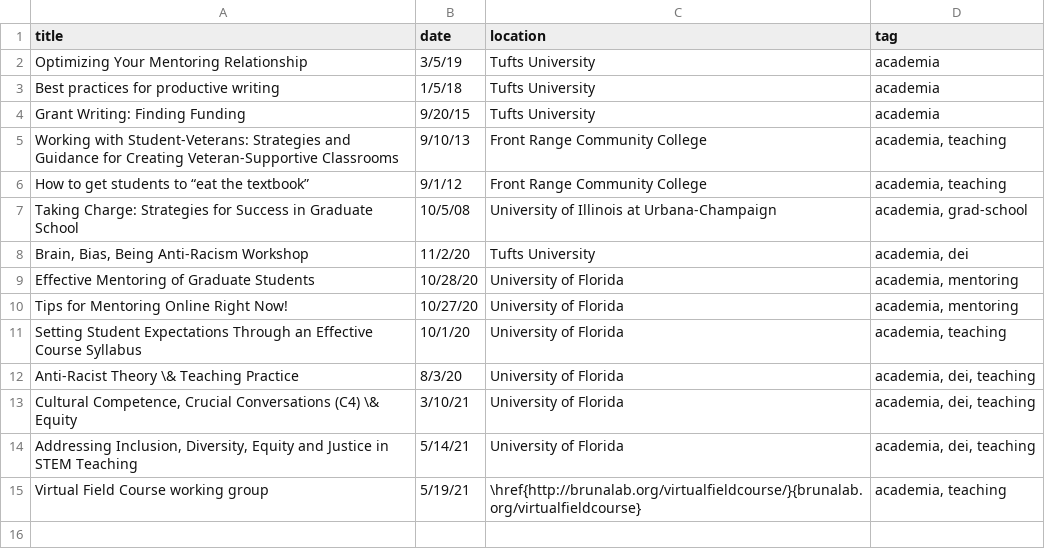
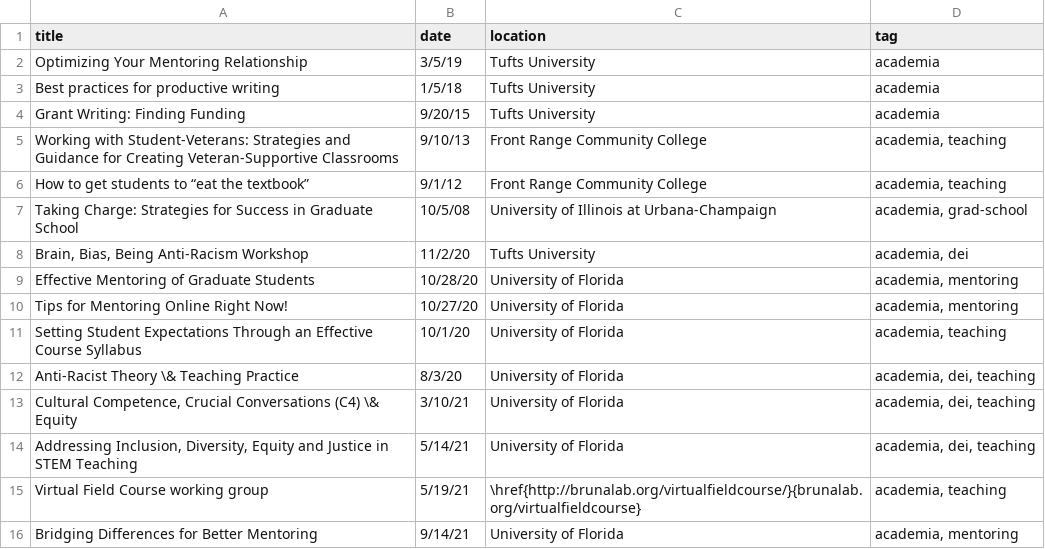
Before and after one commit to Aariq/curriculum-vitae, a CSV file: data/professional development.csv, drawn as a sheet; the diff names each change by its address in the sheet, - before the commit and + after, or states it on an @@ line.

```diff
--- a/data/professional development.csv
+++ b/data/professional development.csv
+row 16: Bridging Differences for Better Mentoring | 9/14/21 | University of Florida | academia, mentoring
```
Also changed, not shown: data/jobs.csv, 3 other files.
